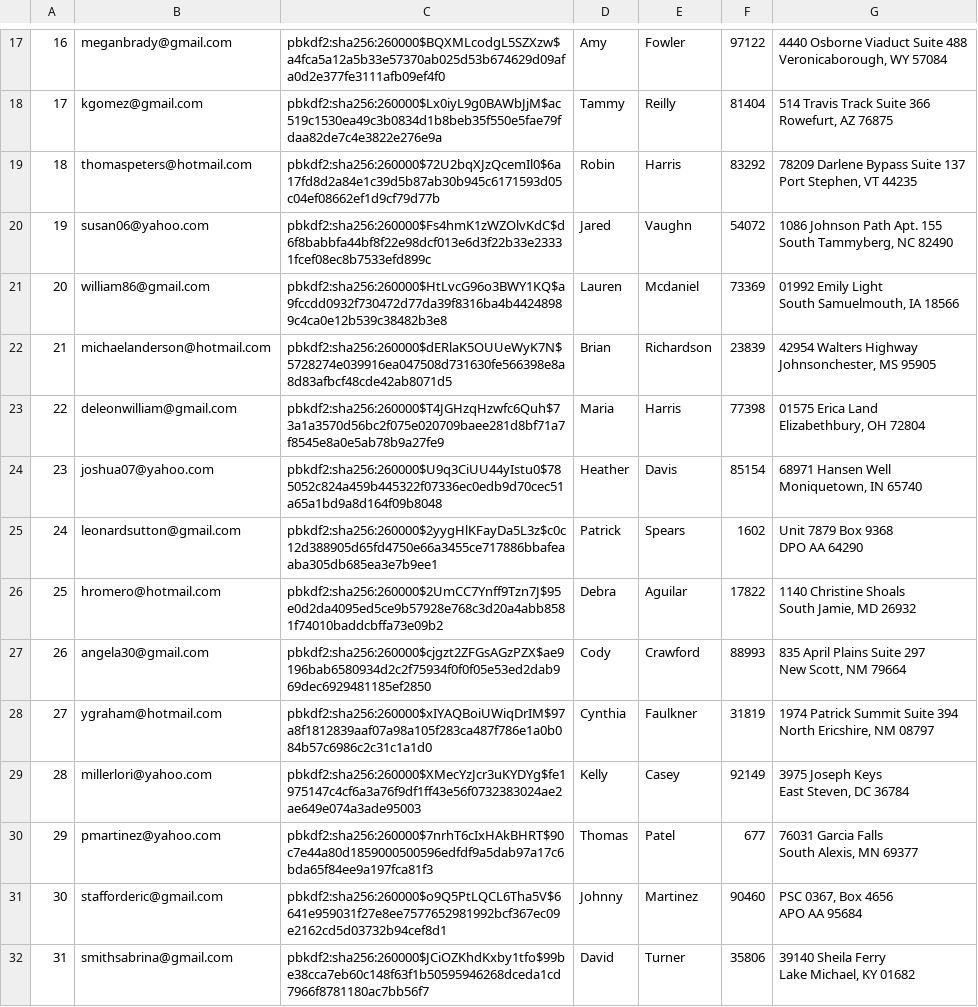
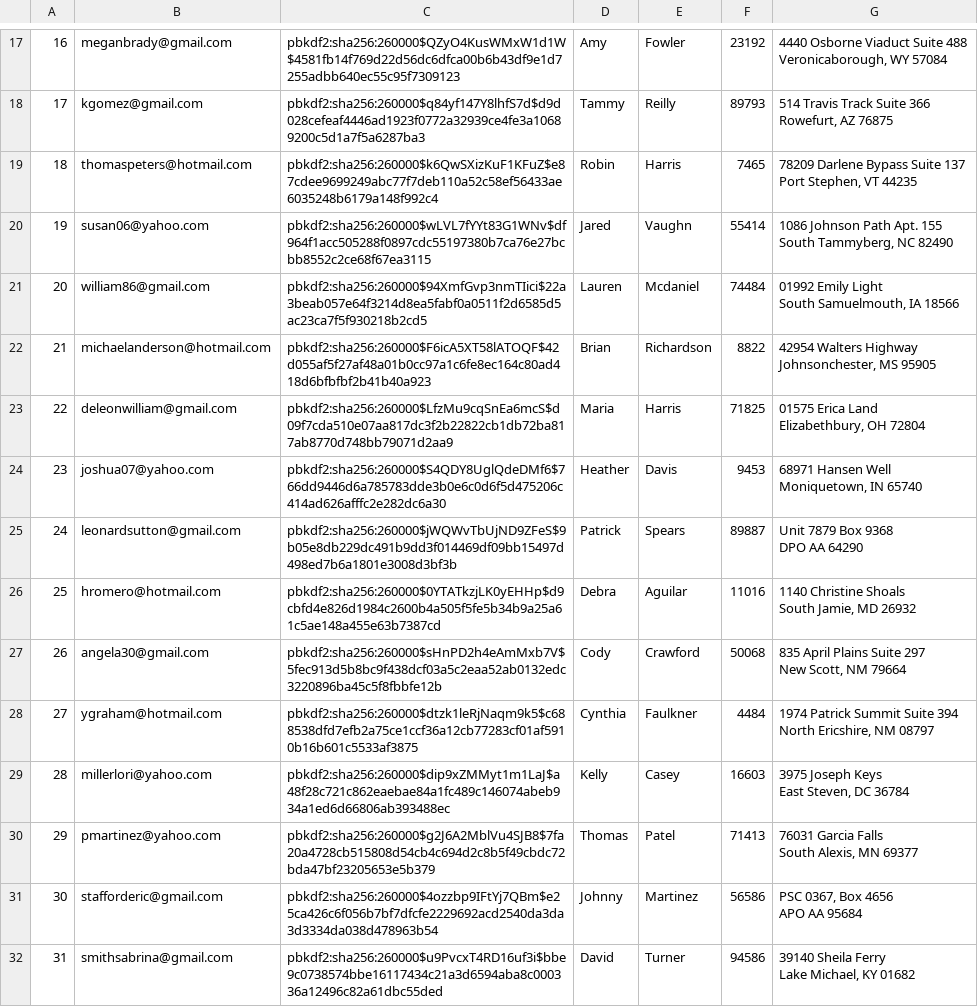
Before and after one commit to MuazzamKhan/CS516MiniAmazon, a CSV file: mini-amazon-skeleton/db/generated/Users.csv, drawn as a sheet; only a part is shown, gaps mark what is left out; the diff covers the shown part only; the diff names each change by its address in the sheet, - before the commit and + after, or states it on an @@ line.

```diff
--- a/mini-amazon-skeleton/db/generated/Users.csv
+++ b/mini-amazon-skeleton/db/generated/Users.csv
-C17: pbkdf2:sha256:260000$BQXMLcodgL5SZXzw$a4fca5a12a5b33e57370ab025d53b674629d09afa0d2e377fe3111afb09ef4f0
+C17: pbkdf2:sha256:260000$QZyO4KusWMxW1d1W$4581fb14f769d22d56dc6dfca00b6b43df9e1d7255adbb640ec55c95f7309123
-F17: 97122
+F17: 23192
-C18: pbkdf2:sha256:260000$Lx0iyL9g0BAWbJjM$ac519c1530ea49c3b0834d1b8beb35f550e5fae79fdaa82de7c4e3822e276e9a
+C18: pbkdf2:sha256:260000$q84yf147Y8lhfS7d$d9d028cefeaf4446ad1923f0772a32939ce4fe3a10689200c5d1a7f5a6287ba3
-F18: 81404
+F18: 89793
-C19: pbkdf2:sha256:260000$72U2bqXJzQcemIl0$6a17fd8d2a84e1c39d5b87ab30b945c6171593d05c04ef08662ef1d9cf79d77b
+C19: pbkdf2:sha256:260000$k6QwSXizKuF1KFuZ$e87cdee9699249abc77f7deb110a52c58ef56433ae6035248b6179a148f992c4
-F19: 83292
+F19: 7465
-C20: pbkdf2:sha256:260000$Fs4hmK1zWZOlvKdC$d6f8babbfa44bf8f22e98dcf013e6d3f22b33e23331fcef08ec8b7533efd899c
+C20: pbkdf2:sha256:260000$wLVL7fYYt83G1WNv$df964f1acc505288f0897cdc55197380b7ca76e27bcbb8552c2ce68f67ea3115
-F20: 54072
+F20: 55414
-C21: pbkdf2:sha256:260000$HtLvcG96o3BWY1KQ$a9fccdd0932f730472d77da39f8316ba4b44248989c4ca0e12b539c38482b3e8
+C21: pbkdf2:sha256:260000$94XmfGvp3nmTIici$22a3beab057e64f3214d8ea5fabf0a0511f2d6585d5ac23ca7f5f930218b2cd5
-F21: 73369
+F21: 74484
-C22: pbkdf2:sha256:260000$dERlaK5OUUeWyK7N$5728274e039916ea047508d731630fe566398e8a8d83afbcf48cde42ab8071d5
+C22: pbkdf2:sha256:260000$F6icA5XT58lATOQF$42d055af5f27af48a01b0cc97a1c6fe8ec164c80ad418d6bfbfbf2b41b40a923
-F22: 23839
+F22: 8822
-C23: pbkdf2:sha256:260000$T4JGHzqHzwfc6Quh$73a1a3570d56bc2f075e020709baee281d8bf71a7f8545e8a0e5ab78b9a27fe9
+C23: pbkdf2:sha256:260000$LfzMu9cqSnEa6mcS$d09f7cda510e07aa817dc3f2b22822cb1db72ba817ab8770d748bb79071d2aa9
-F23: 77398
+F23: 71825
-C24: pbkdf2:sha256:260000$U9q3CiUU44yIstu0$785052c824a459b445322f07336ec0edb9d70cec51a65a1bd9a8d164f09b8048
+C24: pbkdf2:sha256:260000$S4QDY8UglQdeDMf6$766dd9446d6a785783dde3b0e6c0d6f5d475206c414ad626afffc2e282dc6a30
-F24: 85154
+F24: 9453
-C25: pbkdf2:sha256:260000$2yygHlKFayDa5L3z$c0c12d388905d65fd4750e66a3455ce717886bbafeaaba305db685ea3e7b9ee1
+C25: pbkdf2:sha256:260000$jWQWvTbUjND9ZFeS$9b05e8db229dc491b9dd3f014469df09bb15497d498ed7b6a1801e3008d3bf3b
-F25: 1602
+F25: 89887
-C26: pbkdf2:sha256:260000$2UmCC7Ynff9Tzn7J$95e0d2da4095ed5ce9b57928e768c3d20a4abb8581f74010baddcbffa73e09b2
+C26: pbkdf2:sha256:260000$0YTATkzjLK0yEHHp$d9cbfd4e826d1984c2600b4a505f5fe5b34b9a25a61c5ae148a455e63b7387cd
-F26: 17822
+F26: 11016
-C27: pbkdf2:sha256:260000$cjgzt2ZFGsAGzPZX$ae9196bab6580934d2c2f75934f0f0f05e53ed2dab969dec6929481185ef2850
+C27: pbkdf2:sha256:260000$sHnPD2h4eAmMxb7V$5fec913d5b8bc9f438dcf03a5c2eaa52ab0132edc3220896ba45c5f8fbbfe12b
-F27: 88993
+F27: 50068
-C28: pbkdf2:sha256:260000$xIYAQBoiUWiqDrIM$97a8f1812839aaf07a98a105f283ca487f786e1a0b084b57c6986c2c31c1a1d0
+C28: pbkdf2:sha256:260000$dtzk1leRjNaqm9k5$c688538dfd7efb2a75ce1ccf36a12cb77283cf01af5910b16b601c5533af3875
-F28: 31819
+F28: 4484
-C29: pbkdf2:sha256:260000$XMecYzJcr3uKYDYg$fe1975147c4cf6a3a76f9df1ff43e56f0732383024ae2ae649e074a3ade95003
+C29: pbkdf2:sha256:260000$dip9xZMMyt1m1LaJ$a48f28c721c862eaebae84a1fc489c146074abeb934a1ed6d66806ab393488ec
-F29: 92149
+F29: 16603
-C30: pbkdf2:sha256:260000$7nrhT6cIxHAkBHRT$90c7e44a80d1859000500596edfdf9a5dab97a17c6bda65f84ee9a197fca81f3
+C30: pbkdf2:sha256:260000$g2J6A2MblVu4SJB8$7fa20a4728cb515808d54cb4c694d2c8b5f49cbdc72bda47bf23205653e5b379
-F30: 677
+F30: 71413
-C31: pbkdf2:sha256:260000$o9Q5PtLQCL6Tha5V$6641e959031f27e8ee7577652981992bcf367ec09e2162cd5d03732b94cef8d1
+C31: pbkdf2:sha256:260000$4ozzbp9IFtYj7QBm$e25ca426c6f056b7bf7dfcfe2229692acd2540da3da3d3334da038d478963b54
-F31: 90460
+F31: 56586
-C32: pbkdf2:sha256:260000$JCiOZKhdKxby1tfo$99be38cca7eb60c148f63f1b50595946268dceda1cd7966f8781180ac7bb56f7
+C32: pbkdf2:sha256:260000$u9PvcxT4RD16uf3i$bbe9c0738574bbe16117434c21a3d6594aba8c000336a12496c82a61dbc55ded
-F32: 35806
+F32: 94586
```
Also changed, not shown: 168 edited cells elsewhere in this file, 4 other files.
